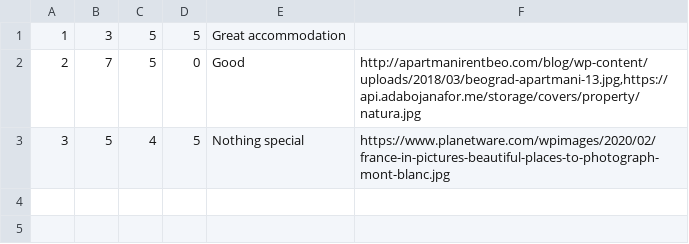
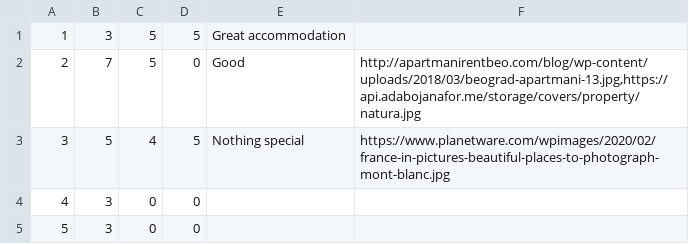
Before and after one commit to anastano/group-3-team-B, a CSV file: SIMS_HCI_Project/SIMS_HCI_Project/Resources/Database/ratingsGivenByGuest.csv, drawn as a sheet.

Commit message:
Add model and service for tour rating

```diff
--- a/SIMS_HCI_Project/SIMS_HCI_Project/Resources/Database/ratingsGivenByGuest.csv
+++ b/SIMS_HCI_Project/SIMS_HCI_Project/Resources/Database/ratingsGivenByGuest.csv
@@ -3 +3,3 @@
 3|5|4|5|Nothing special|https://www.planetware.com/wpimages/2020/02/france-in-pictures-beautiful-places-to-photograph-mont-blanc.jpg
+4|3|0|0||
+5|3|0|0||
```
Also changed, not shown: SIMS_HCI_Project/SIMS_HCI_Project/Resources/Database/accommodationReservations.csv, 7 other files.
